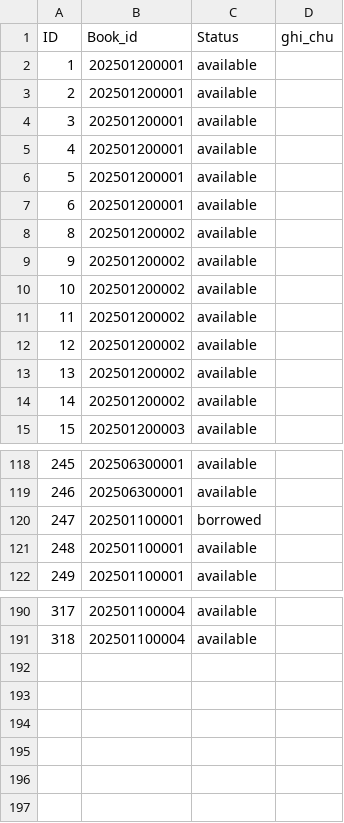
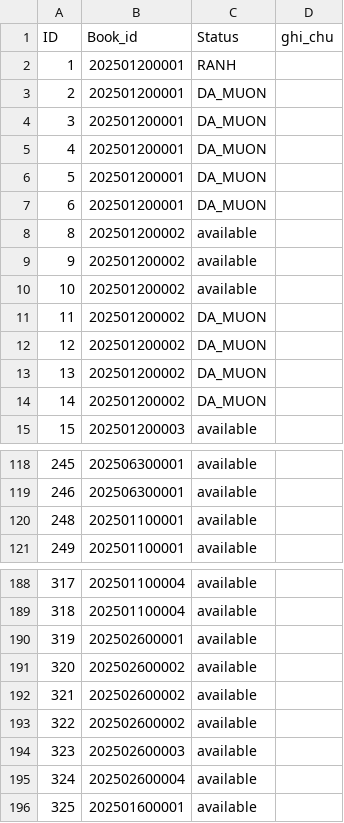
Before and after one commit to thanhtrung411/PBL2_new, a CSV file: data/Book_copies.csv, drawn as a sheet; only a part is shown, gaps mark what is left out; the diff covers the shown part only.

```diff
--- a/data/Book_copies.csv
+++ b/data/Book_copies.csv
@@ -1,8 +1,8 @@
 ID, Book_id,Status,ghi_chu
-1,202501200001,available,""
-2,202501200001,available,""
-3,202501200001,available,""
-4,202501200001,available,""
-5,202501200001,available,""
-6,202501200001,available,""
+1,202501200001,RANH,""
+2,202501200001,DA_MUON,""
+3,202501200001,DA_MUON,""
+4,202501200001,DA_MUON,""
+5,202501200001,DA_MUON,""
+6,202501200001,DA_MUON,""
 8,202501200002,available,""
@@ -10,6 +10,6 @@ ID, Book_id,Status,ghi_chu
 10,202501200002,available,""
-11,202501200002,available,""
-12,202501200002,available,""
-13,202501200002,available,""
-14,202501200002,available,""
+11,202501200002,DA_MUON,""
+12,202501200002,DA_MUON,""
+13,202501200002,DA_MUON,""
+14,202501200002,DA_MUON,""
 15,202501200003,available,""
@@ -119,3 +119,2 @@ ID, Book_id,Status,ghi_chu
 246,202506300001,available,""
-247,202501100001,borrowed,""
 248,202501100001,available,""
@@ -191 +189,8 @@ ID, Book_id,Status,ghi_chu
 318,202501100004,available,""
+319,202502600001,available,""
+320,202502600002,available,""
+321,202502600002,available,""
+322,202502600002,available,""
+323,202502600003,available,""
+324,202502600004,available,""
+325,202501600001,available,""
```
Also changed, not shown: 1 removed row and 3 edited cells elsewhere in this file, data/Borrow.csv, data/CSDL.csv, 5 other files.
